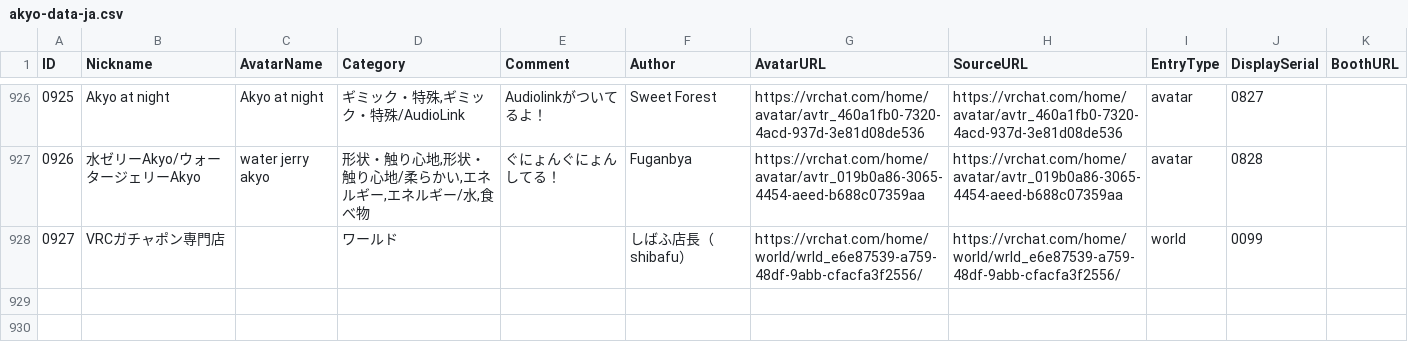
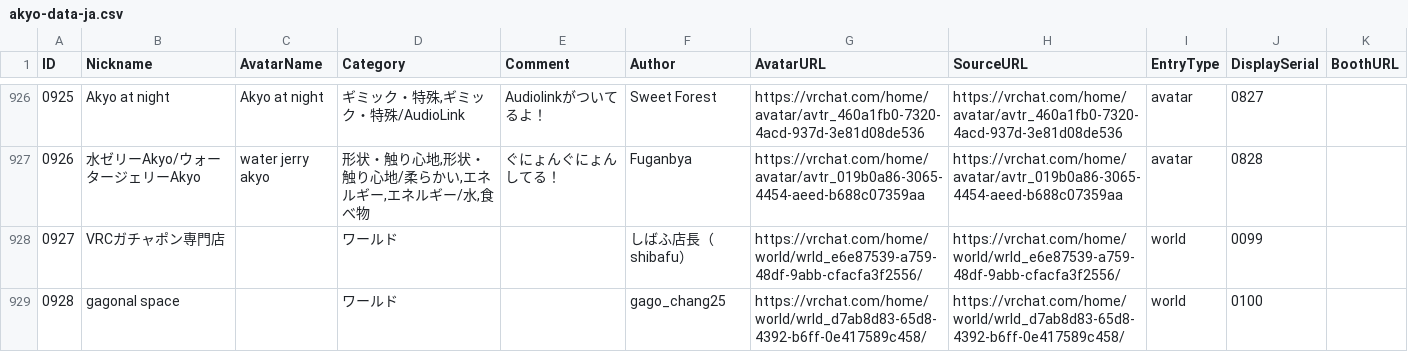
Before and after one commit to rad-vrc/akyodex, a CSV file: data/akyo-data-ja.csv, drawn as a sheet; only a part is shown, gaps mark what is left out; the diff names each change by its address in the sheet, - before the commit and + after, or states it on an @@ line.

Commit message:
Add Akyo #0928: gagonal space

```diff
--- a/data/akyo-data-ja.csv
+++ b/data/akyo-data-ja.csv
+row 929: 0928 | gagonal space |  | ワールド |  | gago_chang25 | https://vrchat.com/home/world/wrld_d7ab8d83-65d8-4392-b6ff-0e417589c458/ | https://vrchat.com/home/world/wrld_d7ab8d83-65d8-4392-b6ff-0e417589c458/ | world | 0100
```
